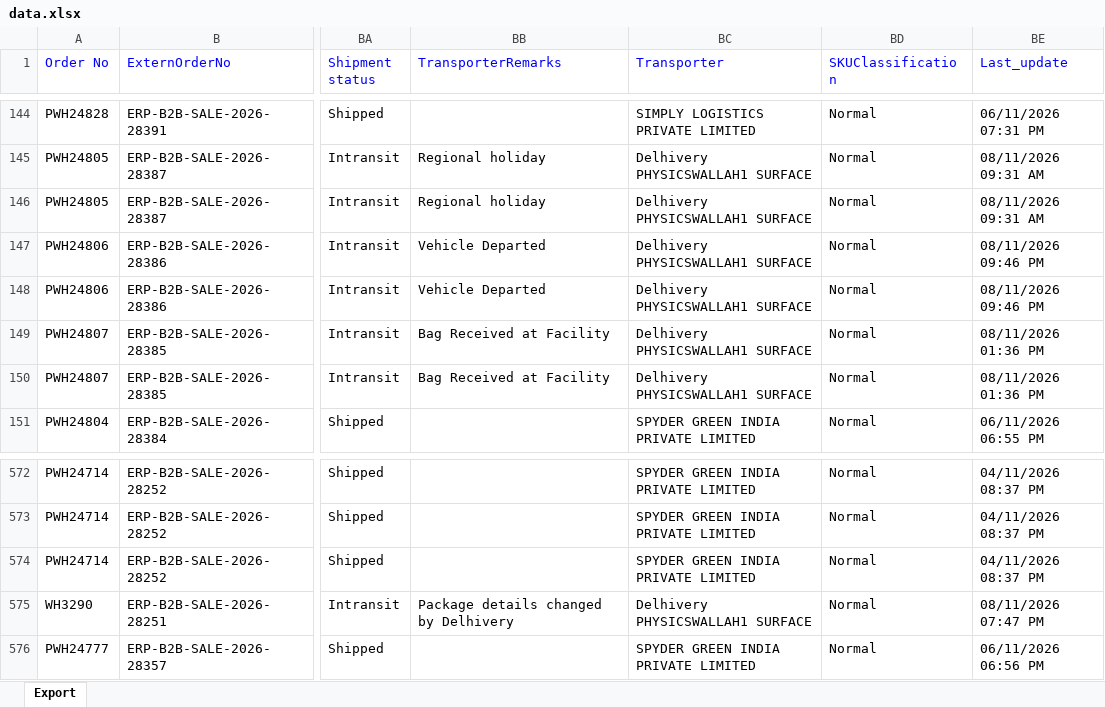
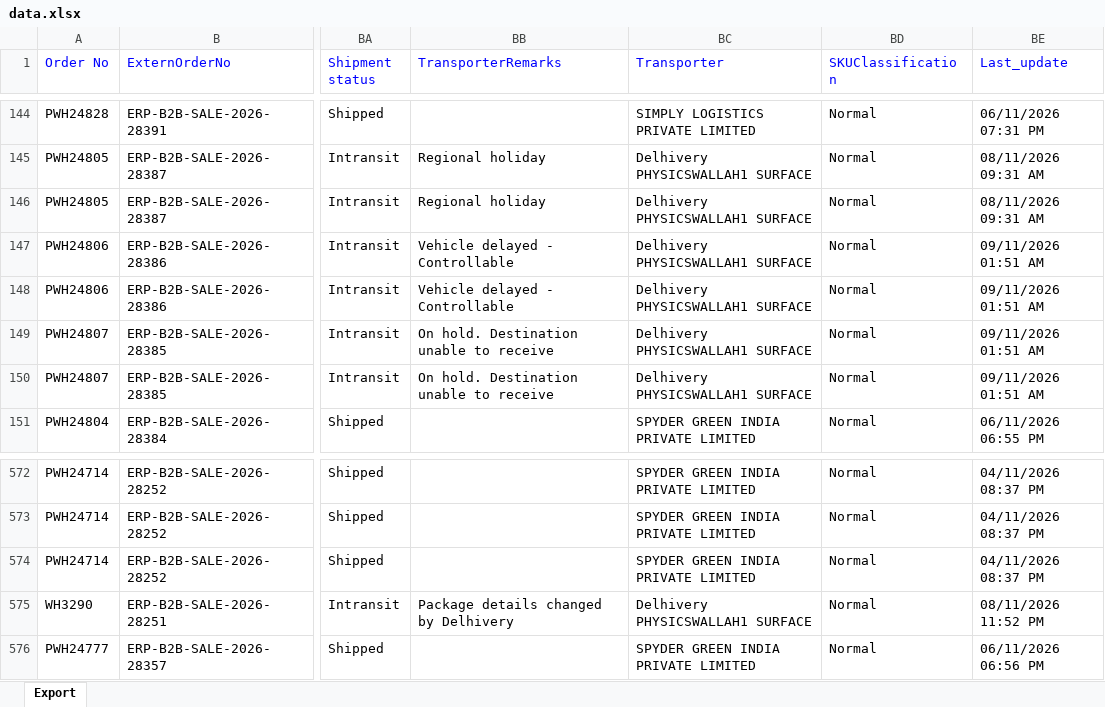
Before and after one commit to Kamal2-Pal/PW-Master-Dashboard-V2, an Excel workbook: data.xlsx, sheet Export, drawn as a sheet; only a part is shown, gaps mark what is left out; values as stored, in another font and other column widths than the file's, no borders; the diff names each change by its address in the sheet, - before the commit and + after, or states it on an @@ line.

```diff
--- a/data.xlsx (sheet Export)
+++ b/data.xlsx (sheet Export)
-BB147:BB148 (TransporterRemarks): Vehicle Departed
+BB147:BB148 (TransporterRemarks): Vehicle delayed - Controllable
-BE147:BE148 (Last_update): 08/11/2026 09:46 PM
+BE147:BE148 (Last_update): 09/11/2026 01:51 AM
-BB149:BB150 (TransporterRemarks): Bag Received at Facility
+BB149:BB150 (TransporterRemarks): On hold. Destination unable to receive
-BE149:BE150 (Last_update): 08/11/2026 01:36 PM
+BE149:BE150 (Last_update): 09/11/2026 01:51 AM
-BE575 (Last_update): 08/11/2026 07:47 PM
+BE575 (Last_update): 08/11/2026 11:52 PM
```
Also changed, not shown: returns.xlsx, 2 other files.
